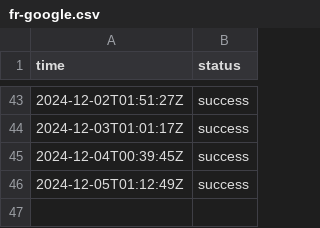
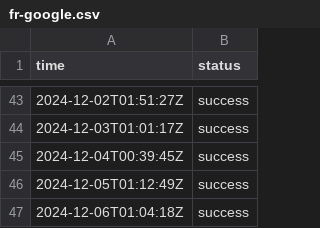
Before and after one commit to jln-brtn/statusbase-reborn, a CSV file: ci/logs/fr-google.csv, drawn as a sheet; only a part is shown, gaps mark what is left out.

```diff
--- a/ci/logs/fr-google.csv
+++ b/ci/logs/fr-google.csv
@@ -46 +46,2 @@ time,status
 2024-12-05T01:12:49Z,success
+2024-12-06T01:04:18Z,success
```
Also changed, not shown: ci/logs/fr-hugging-face.csv, ci/logs/fr-mistral-ai.csv, 3 other files.
